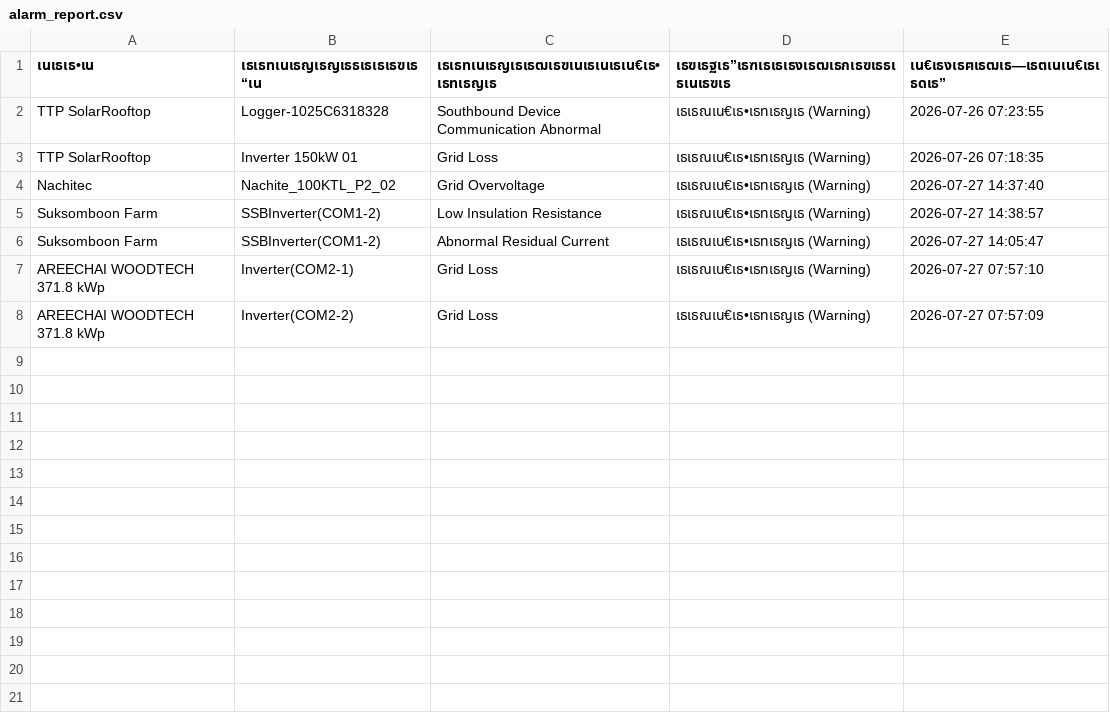
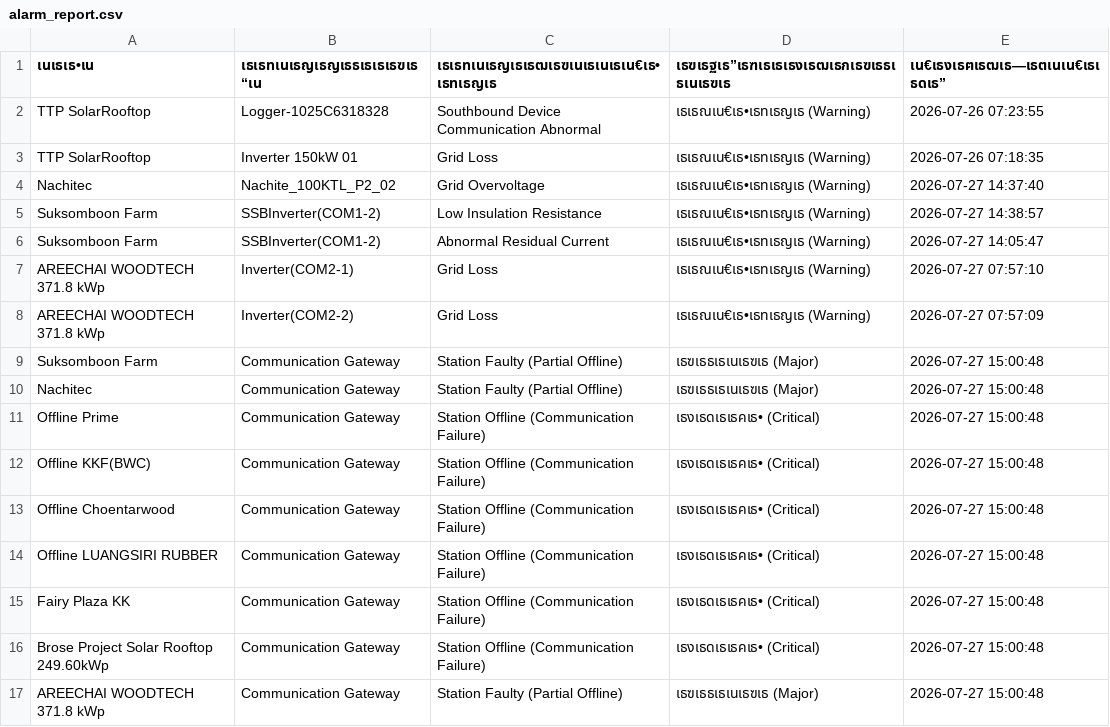
Before and after one commit to chitchanokum5/kke-solar-dashboard_API, a CSV file: alarm_report.csv, drawn as a sheet; the diff names each change by its address in the sheet, - before the commit and + after, or states it on an @@ line.

Commit message:
Auto-update FusionSolar data from local sync [skip ci]

```diff
--- a/alarm_report.csv
+++ b/alarm_report.csv
+row 9: Suksomboon Farm | Communication Gateway | Station Faulty (Partial Offline) | เธฃเธธเธเนเธฃเธ (Major) | 2026-07-27 15:00:48
+row 10: Nachitec | Communication Gateway | Station Faulty (Partial Offline) | เธฃเธธเธเนเธฃเธ (Major) | 2026-07-27 15:00:48
+row 11: Offline Prime | Communication Gateway | Station Offline (Communication Failure) | เธงเธดเธเธคเธ• (Critical) | 2026-07-27 15:00:48
+row 12: Offline KKF(BWC) | Communication Gateway | Station Offline (Communication Failure) | เธงเธดเธเธคเธ• (Critical) | 2026-07-27 15:00:48
+row 13: Offline Choentarwood | Communication Gateway | Station Offline (Communication Failure) | เธงเธดเธเธคเธ• (Critical) | 2026-07-27 15:00:48
+row 14: Offline LUANGSIRI RUBBER | Communication Gateway | Station Offline (Communication Failure) | เธงเธดเธเธคเธ• (Critical) | 2026-07-27 15:00:48
+row 15: Fairy Plaza KK | Communication Gateway | Station Offline (Communication Failure) | เธงเธดเธเธคเธ• (Critical) | 2026-07-27 15:00:48
+row 16: Brose Project Solar Rooftop 249.60kWp | Communication Gateway | Station Offline (Communication Failure) | เธงเธดเธเธคเธ• (Critical) | 2026-07-27 15:00:48
+row 17: AREECHAI WOODTECH 371.8 kWp | Communication Gateway | Station Faulty (Partial Offline) | เธฃเธธเธเนเธฃเธ (Major) | 2026-07-27 15:00:48
```
Also changed, not shown: 1 other file.
